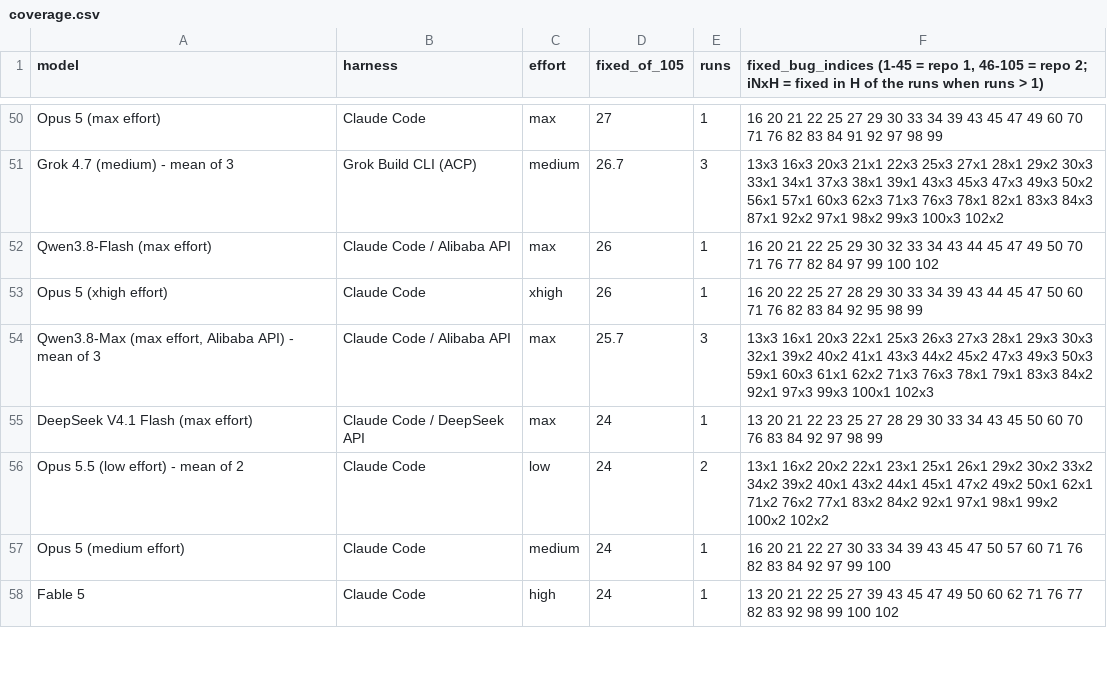
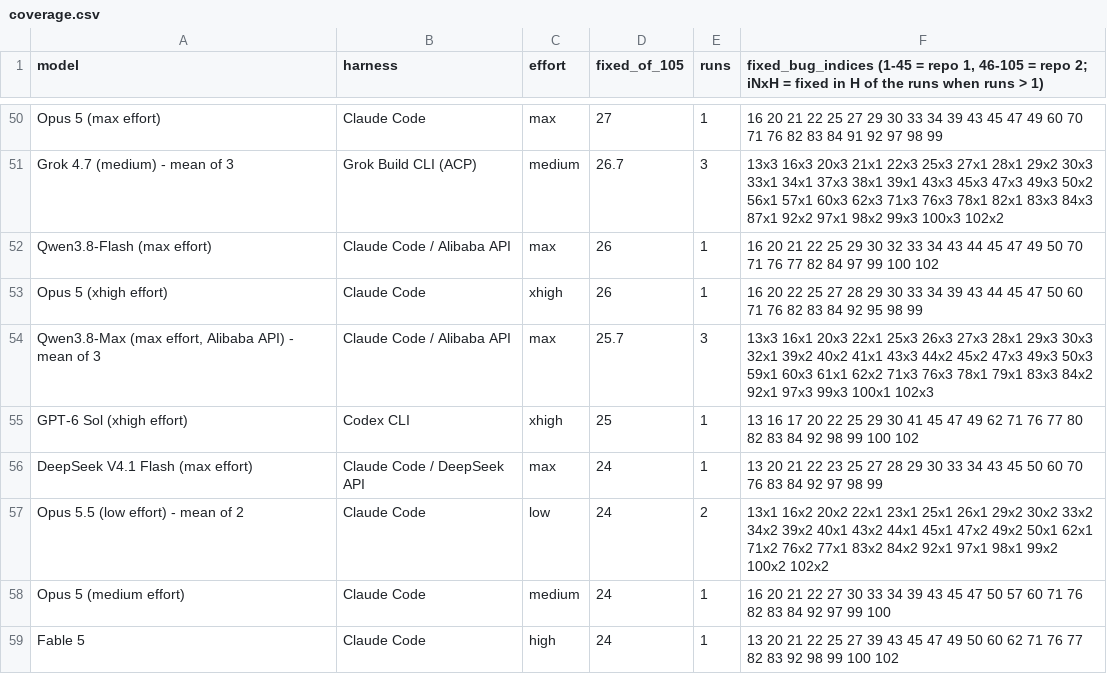
Before and after one commit to pauljones0/BBBB, a CSV file: results/coverage.csv, drawn as a sheet; only a part is shown, gaps mark what is left out.

```diff
--- a/results/coverage.csv
+++ b/results/coverage.csv
@@ -54,2 +54,3 @@ Opus 5 (xhigh effort),Claude Code,xhigh,26,1,16 20 22 25 27 28 29 30 33 34 39 43
 "Qwen3.8-Max (max effort, Alibaba API) - mean of 3",Claude Code / Alibaba API,max,25.7,3,13x3 16x1 20x3 22x1 25x3 26x3 27x3 28x1 29x3 30x3 32x1 39x2 40x2 41x1 43x3 44x2 45x2 47x3 49x3 50x3 59x1 60x3 61x1 62x2 71x3 76x3 78x1 79x1 83x3 84x2 92x1 97x3 99x3 100x1 102x3
+GPT-6 Sol (xhigh effort),Codex CLI,xhigh,25,1,13 16 17 20 22 25 29 30 41 45 47 49 62 71 76 77 80 82 83 84 92 98 99 100 102
 DeepSeek V4.1 Flash (max effort),Claude Code / DeepSeek API,max,24,1,13 20 21 22 23 25 27 28 29 30 33 34 43 45 50 60 70 76 83 84 92 97 98 99
```
Also changed, not shown: results/combined-scoreboard.csv, results/repo1-metrics.csv, 7 other files.
